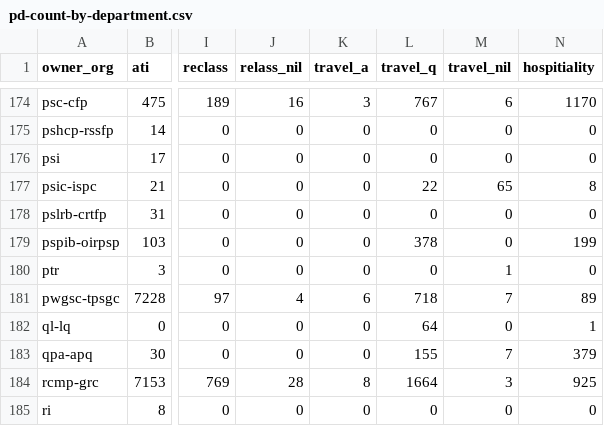
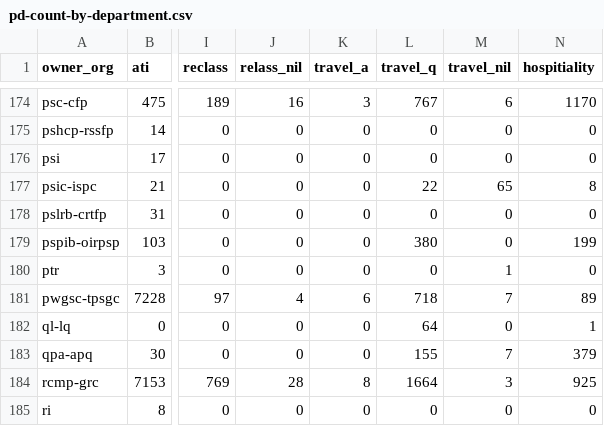
Before and after one commit to PatLittle/OpenGov_R_Scripts, a CSV file: pd-count-by-department.csv, drawn as a sheet; only a part is shown, gaps mark what is left out; the diff covers the shown part only; the diff names each change by its address in the sheet, - before the commit and + after, or states it on an @@ line.

```diff
--- a/pd-count-by-department.csv
+++ b/pd-count-by-department.csv
-L179 (travel_q): 378
+L179 (travel_q): 380
```
Also changed, not shown: 18 edited cells elsewhere in this file.
